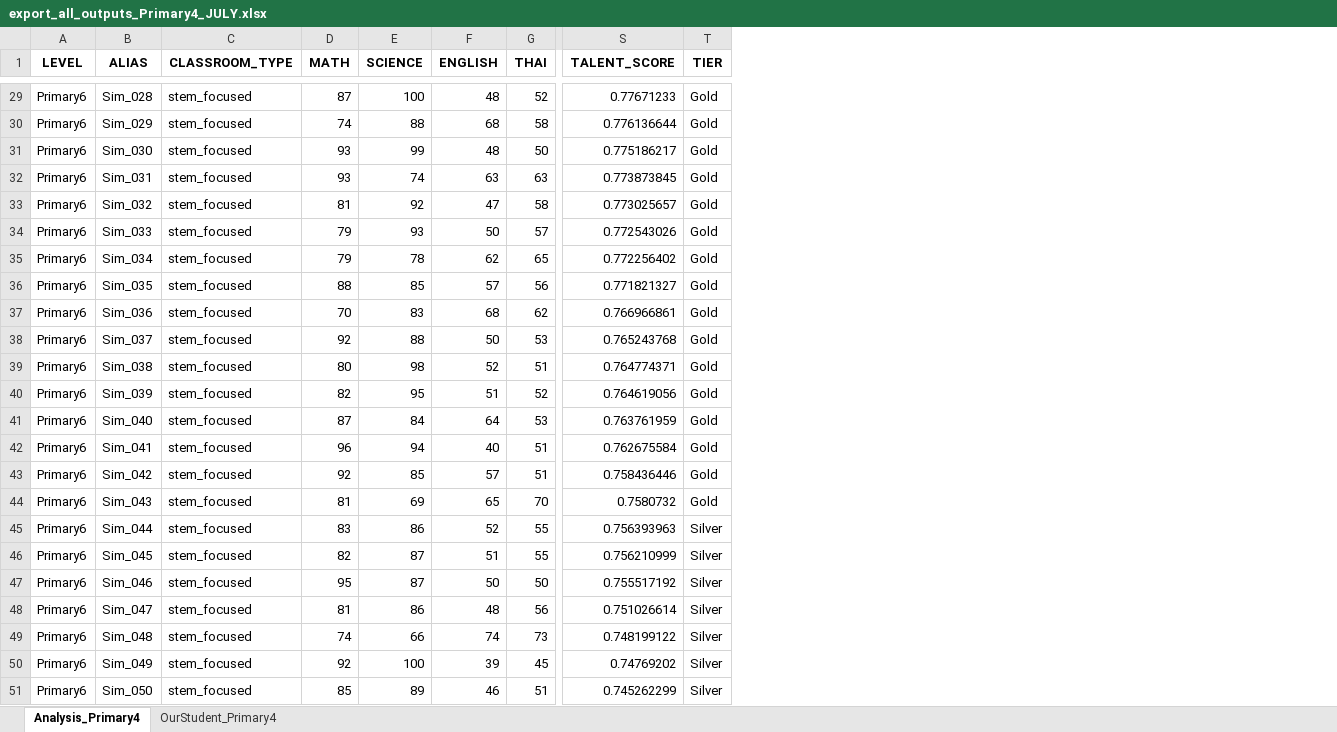
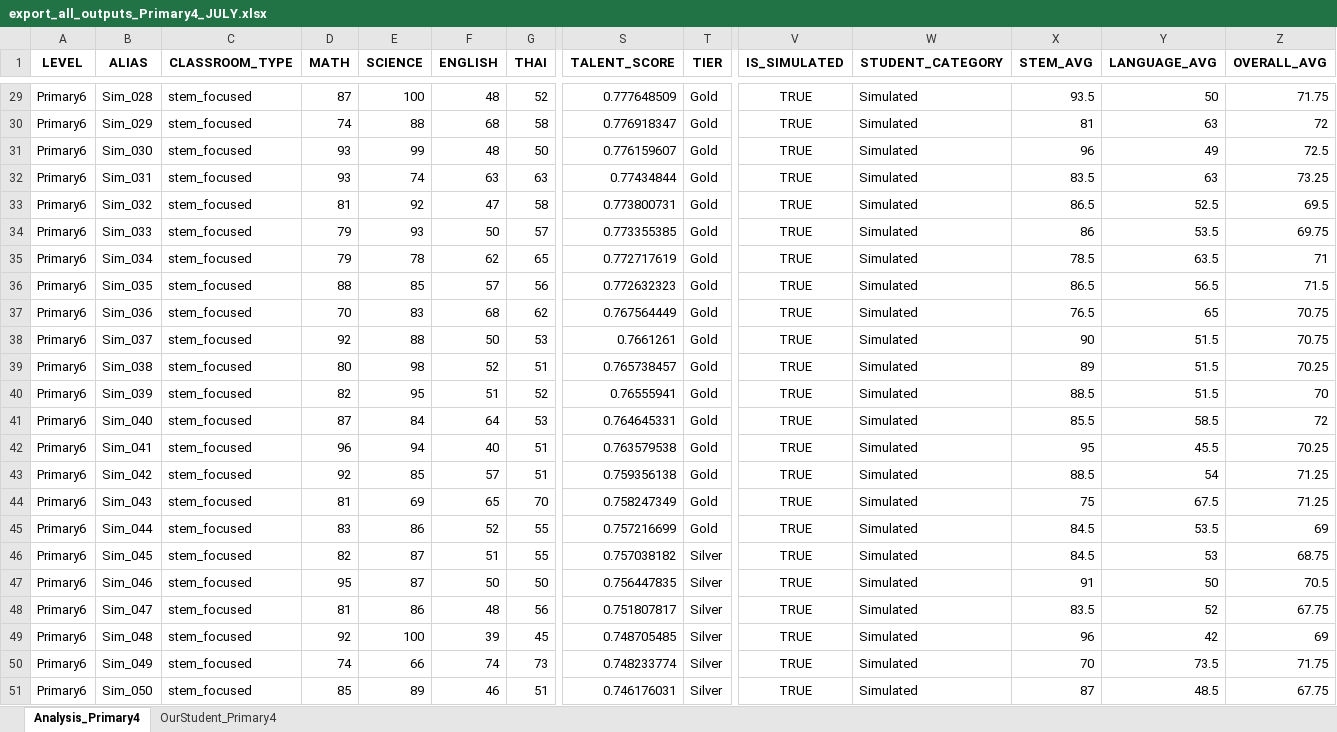
Before and after one commit to PleumjaiOfficial/BewdarAcademy_Evaluation, an Excel workbook: mock_data/export_all_outputs_Primary4_JULY.xlsx, sheet Analysis_Primary4, drawn as a sheet; only a part is shown, gaps mark what is left out; values as stored, in another font and other column widths than the file's, no borders; the diff covers the shown part only; the diff names each change by its address in the sheet, - before the commit and + after, or states it on an @@ line.

Commit message:
Update export_all_outputs_Primary4_JULY.xlsx

```diff
--- a/mock_data/export_all_outputs_Primary4_JULY.xlsx (sheet Analysis_Primary4)
+++ b/mock_data/export_all_outputs_Primary4_JULY.xlsx (sheet Analysis_Primary4)
+column V (IS_SIMULATED), rows 29-51: all TRUE
+column W (STUDENT_CATEGORY), rows 29-51: all Simulated
+column X (STEM_AVG), rows 29-51: 93.5 | 81 | 96 | 83.5 | 86.5 | 86 | 78.5 | 86.5 | 76.5 | 90 | 89 | 88.5 | 85.5 | 95 | 88.5 | 75 | 84.5 | 84.5 | 91 | 83.5 | 96 | 70 | 87
+column Y (LANGUAGE_AVG), rows 29-51: 50 | 63 | 49 | 63 | 52.5 | 53.5 | 63.5 | 56.5 | 65 | 51.5 | 51.5 | 51.5 | 58.5 | 45.5 | 54 | 67.5 | 53.5 | 53 | 50 | 52 | 42 | 73.5 | 48.5
+column Z (OVERALL_AVG), rows 29-51: 71.75 | 72 | 72.5 | 73.25 | 69.5 | 69.75 | 71 | 71.5 | 70.75 | 70.75 | 70.25 | 70 | 72 | 70.25 | 71.25 | 71.25 | 69 | 68.75 | 70.5 | 67.75 | 69 | 71.75 | 67.75
-S29 (TALENT_SCORE): 0.77671233
+S29 (TALENT_SCORE): 0.777648509
-S30 (TALENT_SCORE): 0.776136644
+S30 (TALENT_SCORE): 0.776918347
-S31 (TALENT_SCORE): 0.775186217
+S31 (TALENT_SCORE): 0.776159607
-S32 (TALENT_SCORE): 0.773873845
+S32 (TALENT_SCORE): 0.77434844
-S33 (TALENT_SCORE): 0.773025657
+S33 (TALENT_SCORE): 0.773800731
-S34 (TALENT_SCORE): 0.772543026
+S34 (TALENT_SCORE): 0.773355385
-S35 (TALENT_SCORE): 0.772256402
+S35 (TALENT_SCORE): 0.772717619
-S36 (TALENT_SCORE): 0.771821327
+S36 (TALENT_SCORE): 0.772632323
-S37 (TALENT_SCORE): 0.766966861
+S37 (TALENT_SCORE): 0.767564449
-S38 (TALENT_SCORE): 0.765243768
+S38 (TALENT_SCORE): 0.7661261
-S39 (TALENT_SCORE): 0.764774371
+S39 (TALENT_SCORE): 0.765738457
-S40 (TALENT_SCORE): 0.764619056
+S40 (TALENT_SCORE): 0.76555941
-S41 (TALENT_SCORE): 0.763761959
+S41 (TALENT_SCORE): 0.764645331
-S42 (TALENT_SCORE): 0.762675584
+S42 (TALENT_SCORE): 0.763579538
-S43 (TALENT_SCORE): 0.758436446
+S43 (TALENT_SCORE): 0.759356138
-S44 (TALENT_SCORE): 0.7580732
+S44 (TALENT_SCORE): 0.758247349
-S45 (TALENT_SCORE): 0.756393963
+S45 (TALENT_SCORE): 0.757216699
-T45 (TIER): Silver
+T45 (TIER): Gold
-S46 (TALENT_SCORE): 0.756210999
+S46 (TALENT_SCORE): 0.757038182
-S47 (TALENT_SCORE): 0.755517192
+S47 (TALENT_SCORE): 0.756447835
-S48 (TALENT_SCORE): 0.751026614
+S48 (TALENT_SCORE): 0.751807817
-D49 (MATH): 74
+D49 (MATH): 92
-E49 (SCIENCE): 66
+E49 (SCIENCE): 100
-F49 (ENGLISH): 74
+F49 (ENGLISH): 39
-G49 (THAI): 73
+G49 (THAI): 45
-S49 (TALENT_SCORE): 0.748199122
+S49 (TALENT_SCORE): 0.748705485
-D50 (MATH): 92
+D50 (MATH): 74
-E50 (SCIENCE): 100
+E50 (SCIENCE): 66
-F50 (ENGLISH): 39
+F50 (ENGLISH): 74
-G50 (THAI): 45
+G50 (THAI): 73
-S50 (TALENT_SCORE): 0.74769202
+S50 (TALENT_SCORE): 0.748233774
-S51 (TALENT_SCORE): 0.745262299
+S51 (TALENT_SCORE): 0.746176031
```
Also changed, not shown: 7 added rows, 3 removed rows and 554 edited cells elsewhere in this sheet, sheet OurStudent_Primary4.
